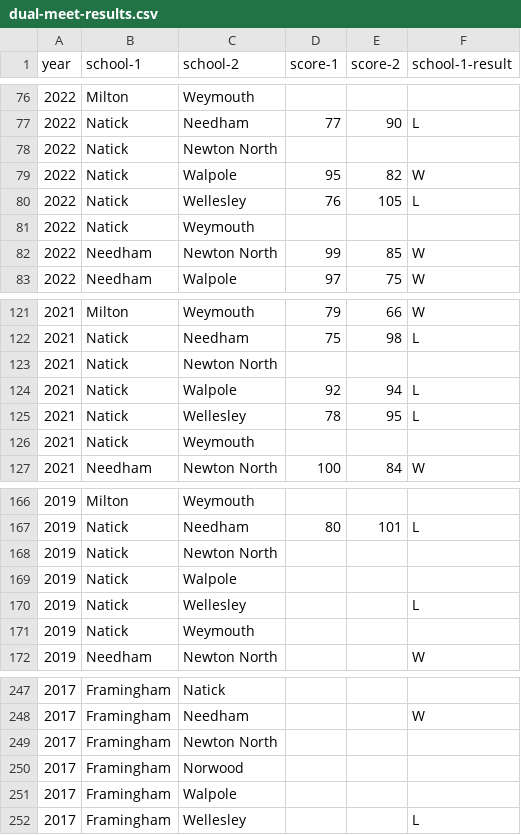
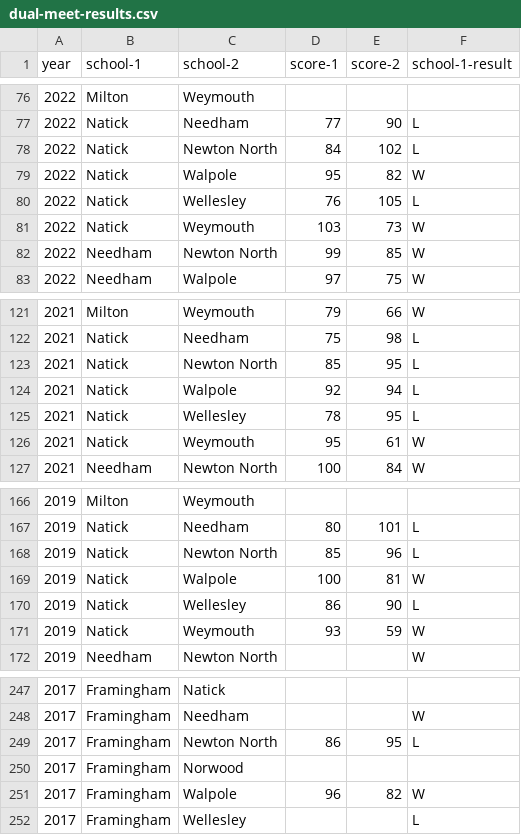
Before and after one commit to needhamswive/needhamswive.github.io, a CSV file: _data/high-school/archives/fall/girls/meet-results/bay-state-conference/dual-meet-results.csv, drawn as a sheet; only a part is shown, gaps mark what is left out; the diff covers the shown part only.

Commit message:
More dual meet results

```diff
--- a/_data/high-school/archives/fall/girls/meet-results/bay-state-conference/dual-meet-results.csv
+++ b/_data/high-school/archives/fall/girls/meet-results/bay-state-conference/dual-meet-results.csv
@@ -77,6 +77,6 @@ year,school-1,school-2,score-1,score-2,school-1-result
 2022,Natick,Needham,77,90,L
-2022,Natick,Newton North,,,
+2022,Natick,Newton North,84,102,L
 2022,Natick,Walpole,95,82,W
 2022,Natick,Wellesley,76,105,L
-2022,Natick,Weymouth,,,
+2022,Natick,Weymouth,103,73,W
 2022,Needham,Newton North,99,85,W
@@ -122,6 +122,6 @@ year,school-1,school-2,score-1,score-2,school-1-result
 2021,Natick,Needham,75,98,L
-2021,Natick,Newton North,,,
+2021,Natick,Newton North,85,95,L
 2021,Natick,Walpole,92,94,L
 2021,Natick,Wellesley,78,95,L
-2021,Natick,Weymouth,,,
+2021,Natick,Weymouth,95,61,W
 2021,Needham,Newton North,100,84,W
@@ -167,6 +167,6 @@ year,school-1,school-2,score-1,score-2,school-1-result
 2019,Natick,Needham,80,101,L
-2019,Natick,Newton North,,,
-2019,Natick,Walpole,,,
-2019,Natick,Wellesley,,,L
-2019,Natick,Weymouth,,,
+2019,Natick,Newton North,85,96,L
+2019,Natick,Walpole,100,81,W
+2019,Natick,Wellesley,86,90,L
+2019,Natick,Weymouth,93,59,W
 2019,Needham,Newton North,,,W
@@ -248,5 +248,5 @@ year,school-1,school-2,score-1,score-2,school-1-result
 2017,Framingham,Needham,,,W
-2017,Framingham,Newton North,,,
+2017,Framingham,Newton North,86,95,L
 2017,Framingham,Norwood,,,
-2017,Framingham,Walpole,,,
+2017,Framingham,Walpole,96,82,W
 2017,Framingham,Wellesley,,,L
```
Also changed, not shown: 74 edited cells elsewhere in this file, _data/high-school/archives/fall/girls/meet-results/bay-state-conference/dual-meet-results-citations.tsv, 1 other file.
